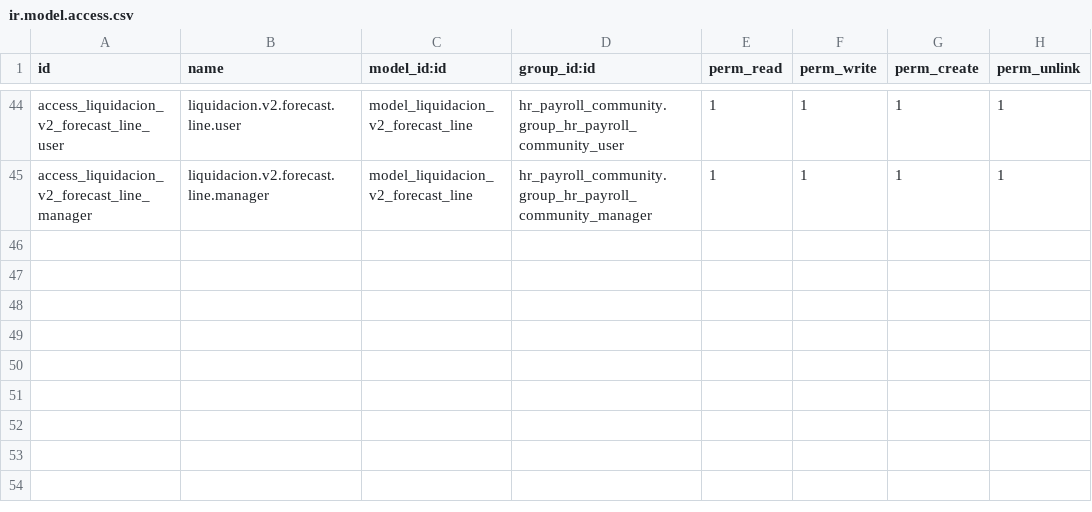
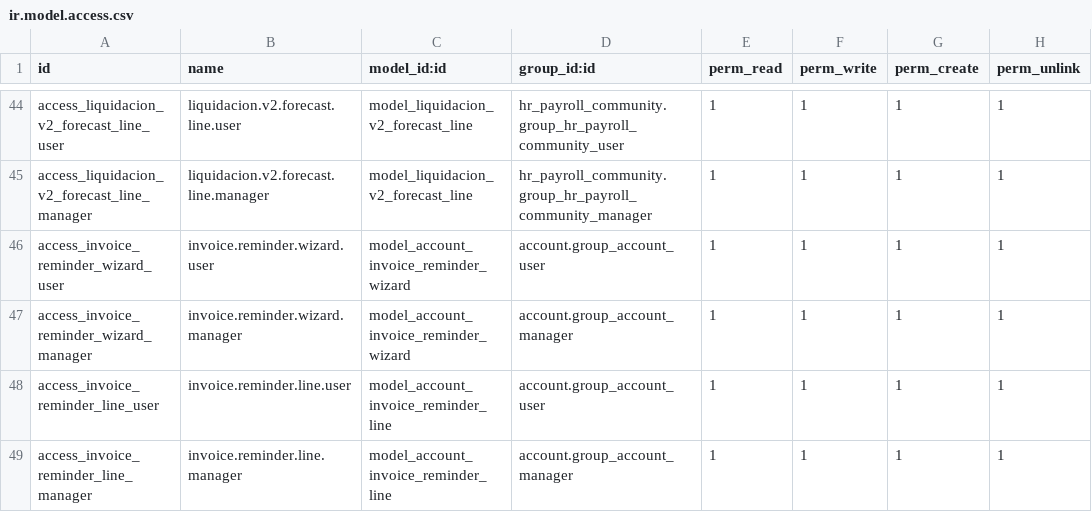
Before and after one commit to infornet1/odoo-dev, a CSV file: addons/ueipab_payroll_enhancements/security/ir.model.access.csv, drawn as a sheet; only a part is shown, gaps mark what is left out; the diff names each change by its address in the sheet, - before the commit and + after, or states it on an @@ line.

```diff
--- a/addons/ueipab_payroll_enhancements/security/ir.model.access.csv
+++ b/addons/ueipab_payroll_enhancements/security/ir.model.access.csv
+row 46: access_invoice_reminder_wizard_user | invoice.reminder.wizard.user | model_account_invoice_reminder_wizard | account.group_account_user | 1 | 1 | 1 | 1
+row 47: access_invoice_reminder_wizard_manager | invoice.reminder.wizard.manager | model_account_invoice_reminder_wizard | account.group_account_manager | 1 | 1 | 1 | 1
+row 48: access_invoice_reminder_line_user | invoice.reminder.line.user | model_account_invoice_reminder_line | account.group_account_user | 1 | 1 | 1 | 1
+row 49: access_invoice_reminder_line_manager | invoice.reminder.line.manager | model_account_invoice_reminder_line | account.group_account_manager | 1 | 1 | 1 | 1
```
Also changed, not shown: 4 other files.
